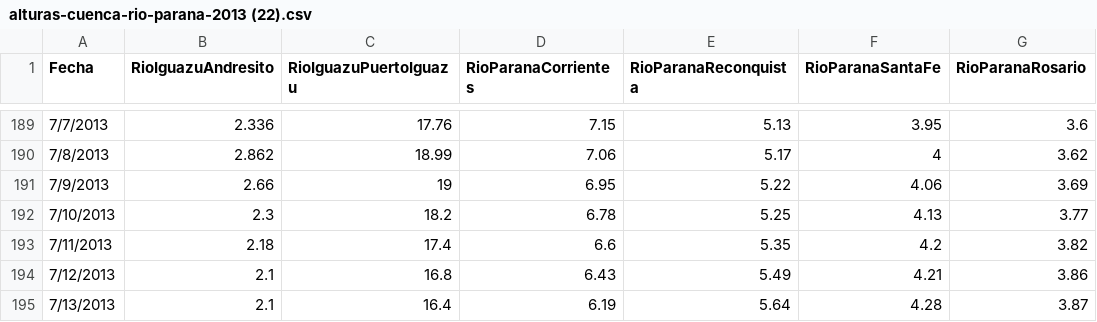
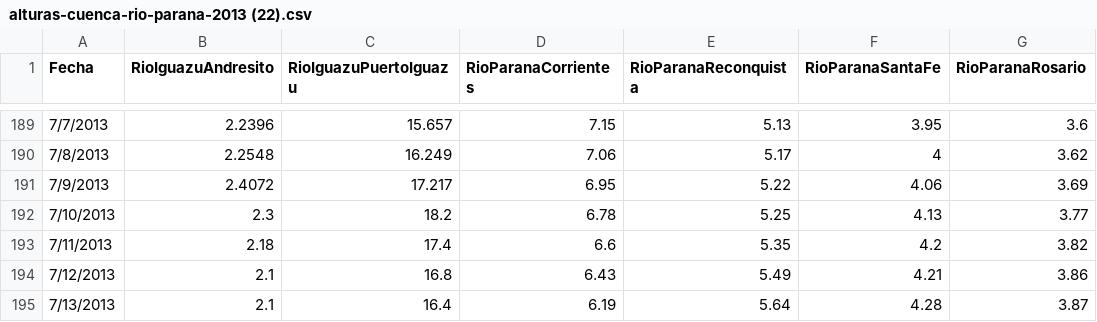
Before and after one commit to sebcalcagno/AnalisisSeriesTemporales, a CSV file: alturas-cuenca-rio-parana-2013 (22).csv, drawn as a sheet; only a part is shown, gaps mark what is left out; the diff covers the shown part only.

```diff
--- a/alturas-cuenca-rio-parana-2013 (22).csv
+++ b/alturas-cuenca-rio-parana-2013 (22).csv
@@ -189,4 +189,4 @@ Fecha,RioIguazuAndresito,RioIguazuPuertoIguazu,RioParanaCorrientes,RioParanaReco
-7/7/2013,2.336,17.76,7.15,5.13,3.95,3.6
-7/8/2013,2.862,18.99,7.06,5.17,4,3.62
-7/9/2013,2.66,19,6.95,5.22,4.06,3.69
+7/7/2013,2.2396,15.657,7.15,5.13,3.95,3.6
+7/8/2013,2.2548,16.249,7.06,5.17,4,3.62
+7/9/2013,2.4072,17.217,6.95,5.22,4.06,3.69
 7/10/2013,2.3,18.2,6.78,5.25,4.13,3.77
```
Also changed, not shown: 32 edited cells elsewhere in this file.
